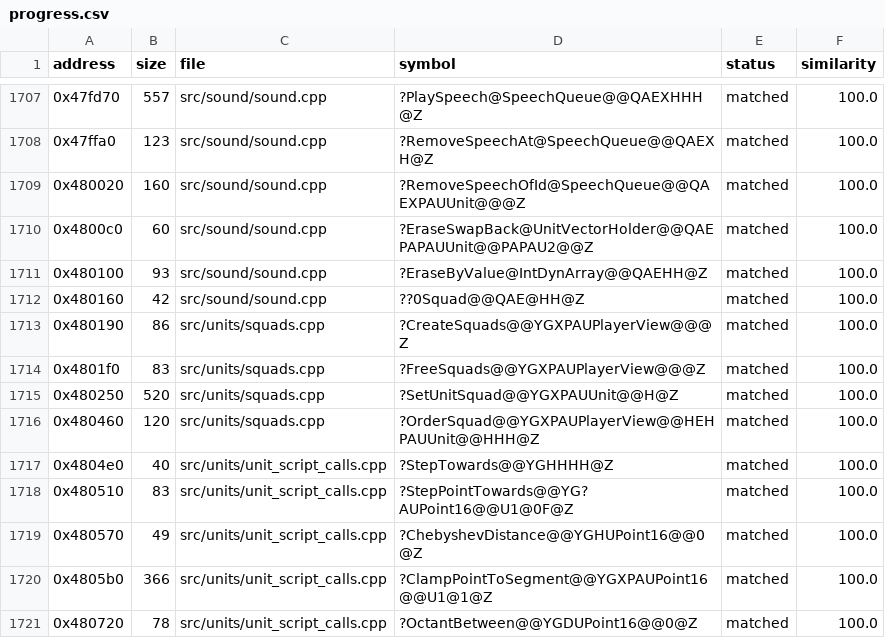
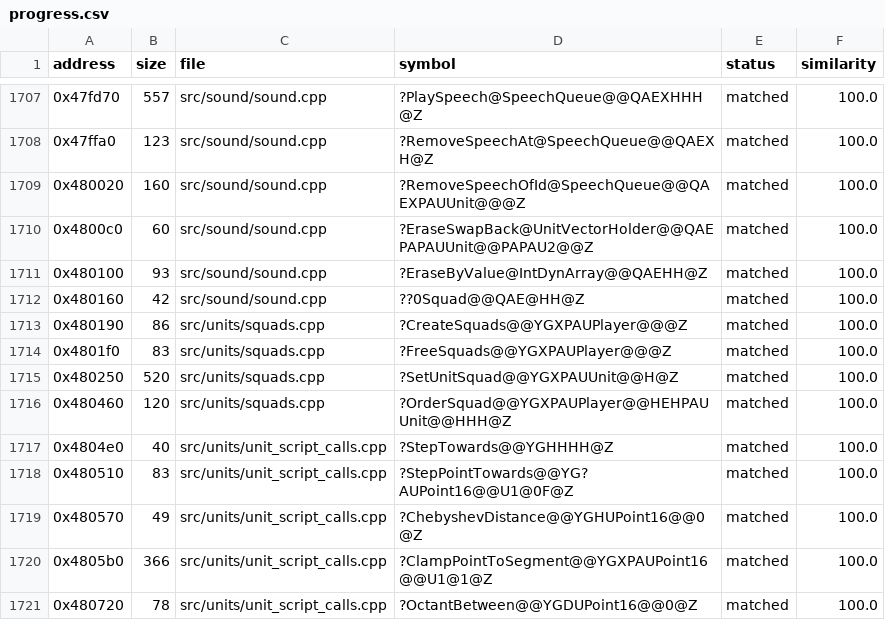
Before and after one commit to HectorBailey/byte-tactics, a CSV file: data/progress.csv, drawn as a sheet; only a part is shown, gaps mark what is left out.

Commit message:
Refactor: Move squads onto Player and Group

```diff
--- a/data/progress.csv
+++ b/data/progress.csv
@@ -1712,6 +1712,6 @@ address,size,file,symbol,status,similarity
 0x480160,42,src/sound/sound.cpp,??0Squad@@QAE@HH@Z,matched,100.0
-0x480190,86,src/units/squads.cpp,?CreateSquads@@YGXPAUPlayerView@@@Z,matched,100.0
-0x4801f0,83,src/units/squads.cpp,?FreeSquads@@YGXPAUPlayerView@@@Z,matched,100.0
+0x480190,86,src/units/squads.cpp,?CreateSquads@@YGXPAUPlayer@@@Z,matched,100.0
+0x4801f0,83,src/units/squads.cpp,?FreeSquads@@YGXPAUPlayer@@@Z,matched,100.0
 0x480250,520,src/units/squads.cpp,?SetUnitSquad@@YGXPAUUnit@@H@Z,matched,100.0
-0x480460,120,src/units/squads.cpp,?OrderSquad@@YGXPAUPlayerView@@HEHPAUUnit@@HHH@Z,matched,100.0
+0x480460,120,src/units/squads.cpp,?OrderSquad@@YGXPAUPlayer@@HEHPAUUnit@@HHH@Z,matched,100.0
 0x4804e0,40,src/units/unit_script_calls.cpp,?StepTowards@@YGHHHH@Z,matched,100.0
```
Also changed, not shown: 1 other file.
